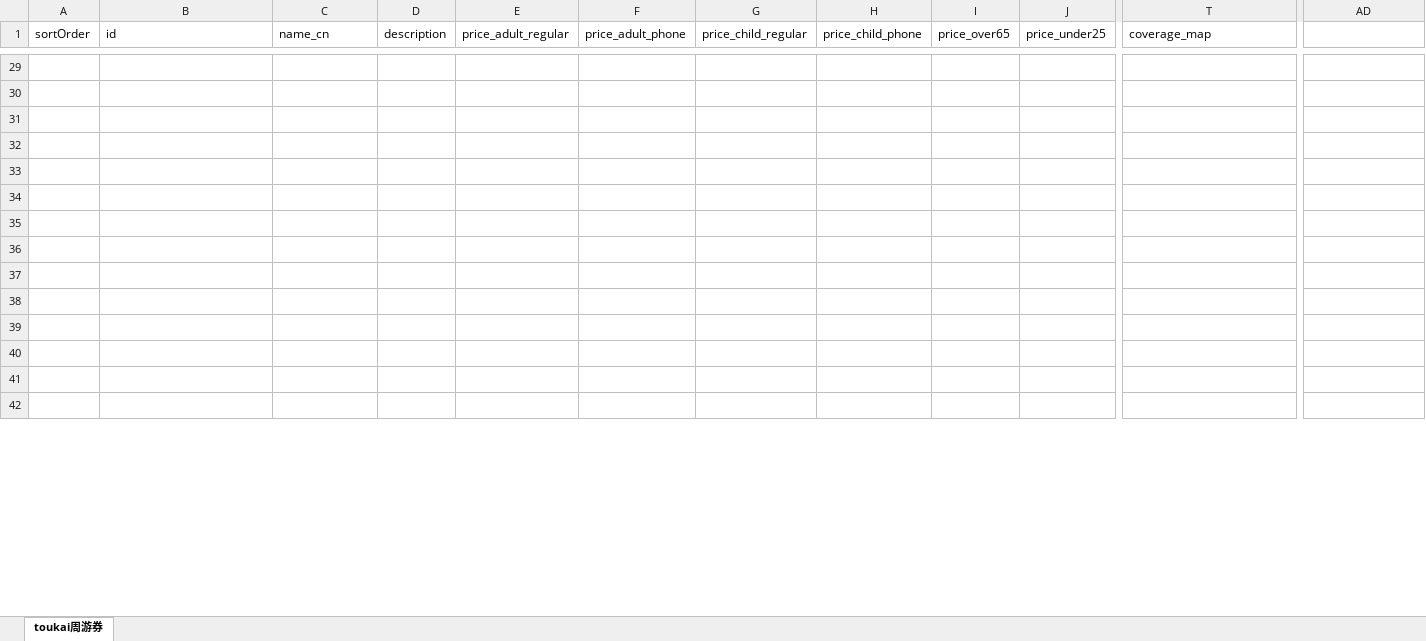
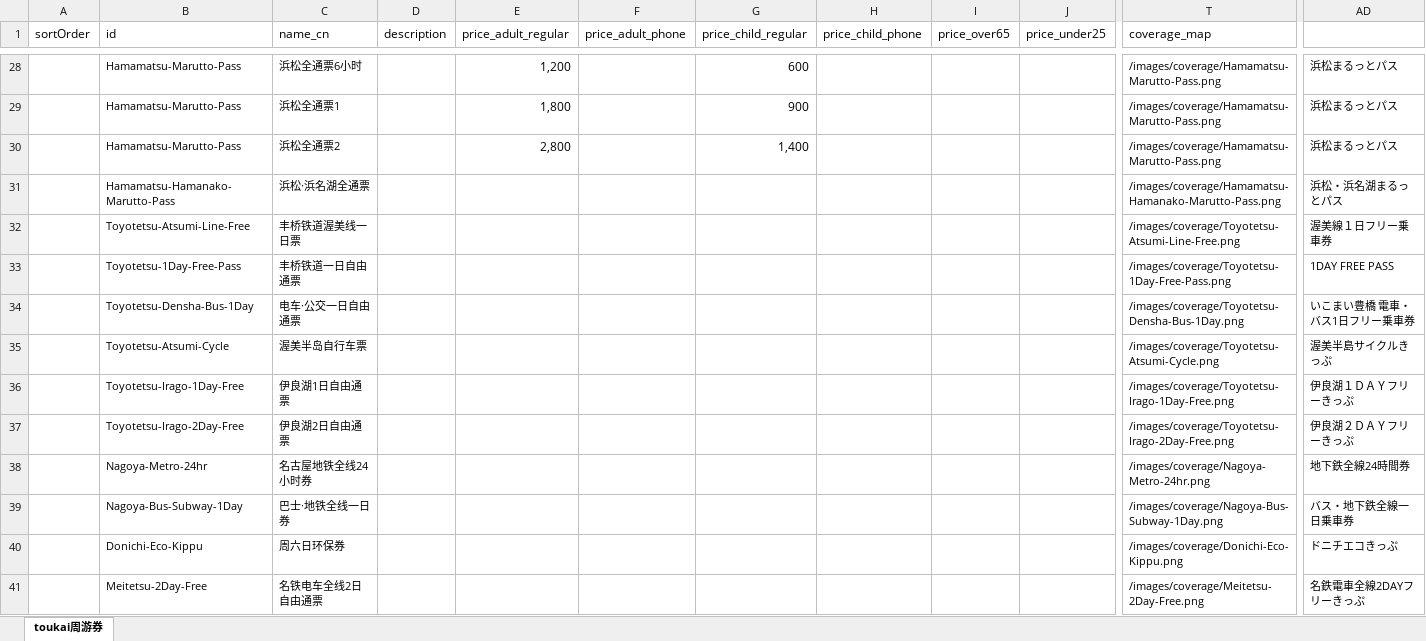
Before and after one commit to Oyim0427/findmyrailpass.net, an Excel workbook: src/excel-data/toukai.xlsx, sheet toukai周游券, drawn as a sheet; only a part is shown, gaps mark what is left out; values as stored, in another font and other column widths than the file's, no borders; addresses are those after the commit; rows hold the shown columns only; the diff covers the shown part only; the diff names each change by its address in the sheet, - before the commit and + after, or states it on an @@ line.

```diff
--- a/src/excel-data/toukai.xlsx (sheet toukai周游券)
+++ b/src/excel-data/toukai.xlsx (sheet toukai周游券)
-row 28: (empty)
+row 28:  | Hamamatsu-Marutto-Pass | 浜松全通票6小时 |  | 1,200 |  | 600 |  |  |  | /images/coverage/Hamamatsu-Marutto-Pass.png | 浜松まるっとパス
-row 29: (empty)
+row 29:  | Hamamatsu-Marutto-Pass | 浜松全通票1 |  | 1,800 |  | 900 |  |  |  | /images/coverage/Hamamatsu-Marutto-Pass.png | 浜松まるっとパス
-row 30: (empty)
+row 30:  | Hamamatsu-Marutto-Pass | 浜松全通票2 |  | 2,800 |  | 1,400 |  |  |  | /images/coverage/Hamamatsu-Marutto-Pass.png | 浜松まるっとパス
-row 31: (empty)
+row 31:  | Hamamatsu-Hamanako-Marutto-Pass | 浜松·浜名湖全通票 |  |  |  |  |  |  |  | /images/coverage/Hamamatsu-Hamanako-Marutto-Pass.png | 浜松・浜名湖まるっとパス
-row 32: (empty)
+row 32:  | Toyotetsu-Atsumi-Line-Free | 丰桥铁道渥美线一日票 |  |  |  |  |  |  |  | /images/coverage/Toyotetsu-Atsumi-Line-Free.png | 渥美線１日フリー乗車券
-row 33: (empty)
+row 33:  | Toyotetsu-1Day-Free-Pass | 丰桥铁道一日自由通票 |  |  |  |  |  |  |  | /images/coverage/Toyotetsu-1Day-Free-Pass.png | 1DAY FREE PASS
-row 34: (empty)
+row 34:  | Toyotetsu-Densha-Bus-1Day | 电车·公交一日自由通票 |  |  |  |  |  |  |  | /images/coverage/Toyotetsu-Densha-Bus-1Day.png | いこまい豊橋 電車・バス1日フリー乗車券
-row 35: (empty)
+row 35:  | Toyotetsu-Atsumi-Cycle | 渥美半岛自行车票 |  |  |  |  |  |  |  | /images/coverage/Toyotetsu-Atsumi-Cycle.png | 渥美半島サイクルきっぷ
-row 36: (empty)
+row 36:  | Toyotetsu-Irago-1Day-Free | 伊良湖1日自由通票 |  |  |  |  |  |  |  | /images/coverage/Toyotetsu-Irago-1Day-Free.png | 伊良湖１ＤＡＹフリーきっぷ
-row 37: (empty)
+row 37:  | Toyotetsu-Irago-2Day-Free | 伊良湖2日自由通票 |  |  |  |  |  |  |  | /images/coverage/Toyotetsu-Irago-2Day-Free.png | 伊良湖２ＤＡＹフリーきっぷ
-row 38: (empty)
+row 38:  | Nagoya-Metro-24hr | 名古屋地铁全线24小时券 |  |  |  |  |  |  |  | /images/coverage/Nagoya-Metro-24hr.png | 地下鉄全線24時間券
-row 39: (empty)
+row 39:  | Nagoya-Bus-Subway-1Day | 巴士·地铁全线一日券 |  |  |  |  |  |  |  | /images/coverage/Nagoya-Bus-Subway-1Day.png | バス・地下鉄全線一日乗車券
-row 40: (empty)
+row 40:  | Donichi-Eco-Kippu | 周六日环保券 |  |  |  |  |  |  |  | /images/coverage/Donichi-Eco-Kippu.png | ドニチエコきっぷ
-row 41: (empty)
+row 41:  | Meitetsu-2Day-Free | 名铁电车全线2日自由通票 |  |  |  |  |  |  |  | /images/coverage/Meitetsu-2Day-Free.png | 名鉄電車全線2DAYフリーきっぷ
```
Also changed, not shown: 1 removed row and 279 edited cells elsewhere in this sheet, src/excel-data/chukoku.xlsx, src/excel-data/hokushinetsu.xlsx, 3 other files.
